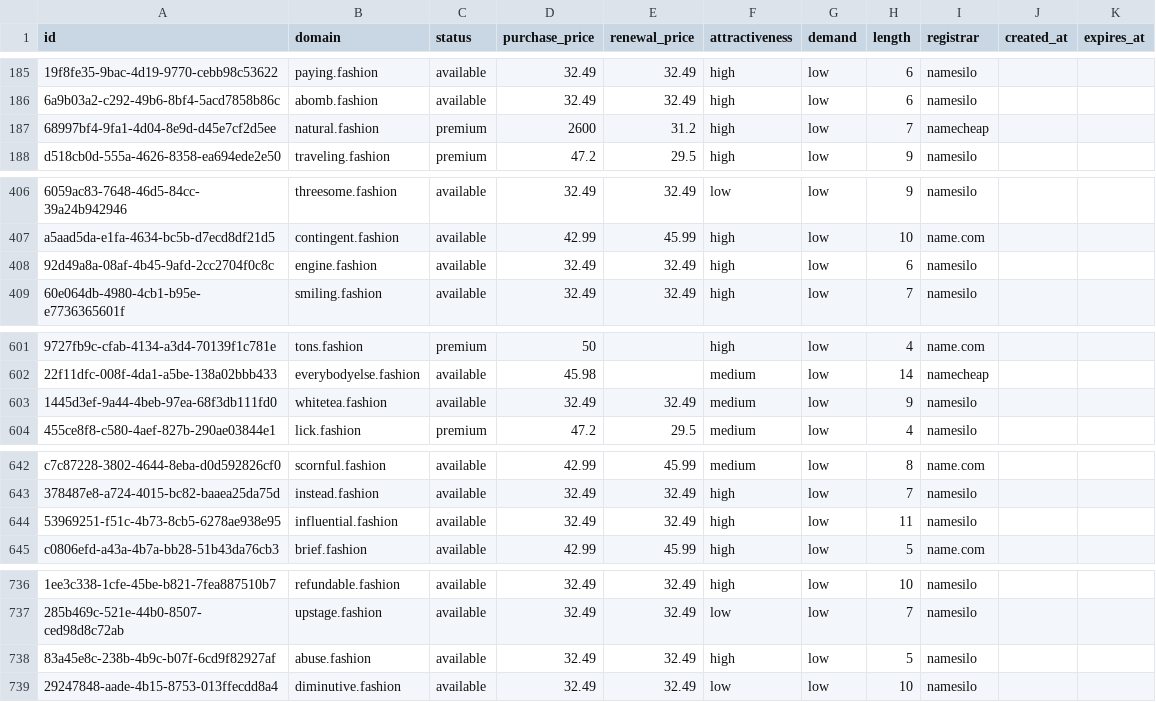
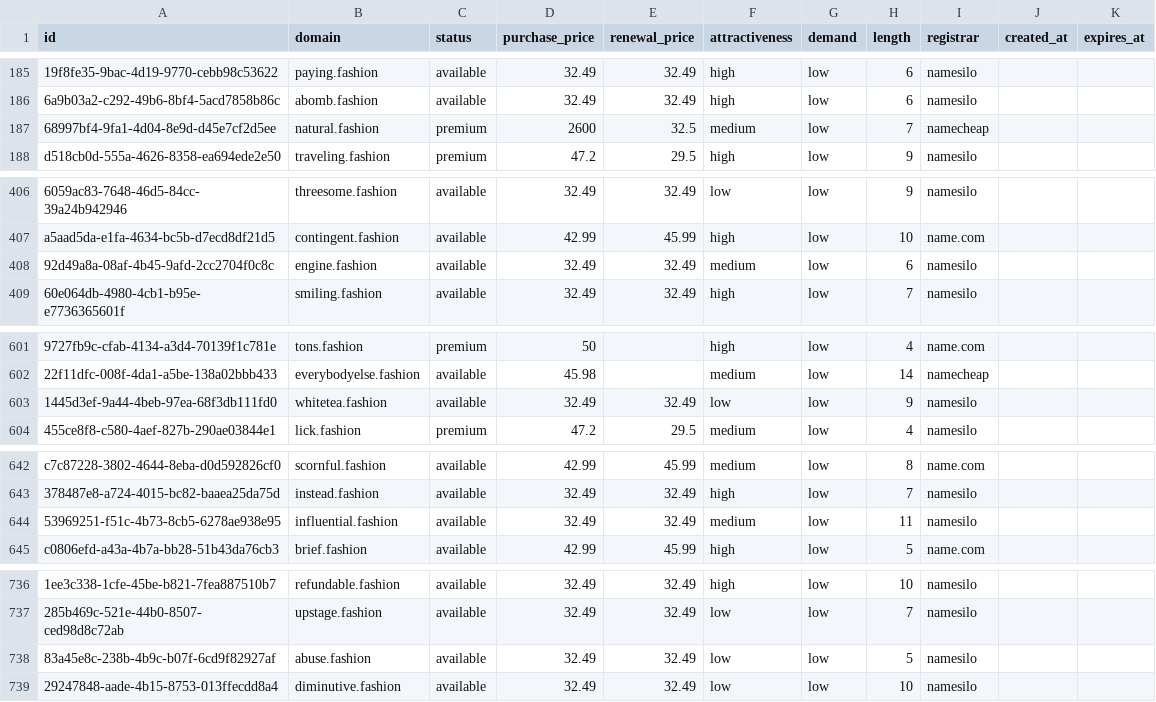
Before and after one commit to UniqueDomains/fashion-oneword-domains, a CSV file: fashion.csv, drawn as a sheet; only a part is shown, gaps mark what is left out; the diff covers the shown part only; the diff names each change by its address in the sheet, - before the commit and + after, or states it on an @@ line.

Commit message:
Domains update

```diff
--- a/fashion.csv
+++ b/fashion.csv
-E187 (renewal_price): 31.2
+E187 (renewal_price): 32.5
-F187 (attractiveness): high
+F187 (attractiveness): medium
-F408 (attractiveness): high
+F408 (attractiveness): medium
-F603 (attractiveness): medium
+F603 (attractiveness): low
-F644 (attractiveness): high
+F644 (attractiveness): medium
-F738 (attractiveness): high
+F738 (attractiveness): low
```
Also changed, not shown: 1 edited cell elsewhere in this file, 4 other files.
